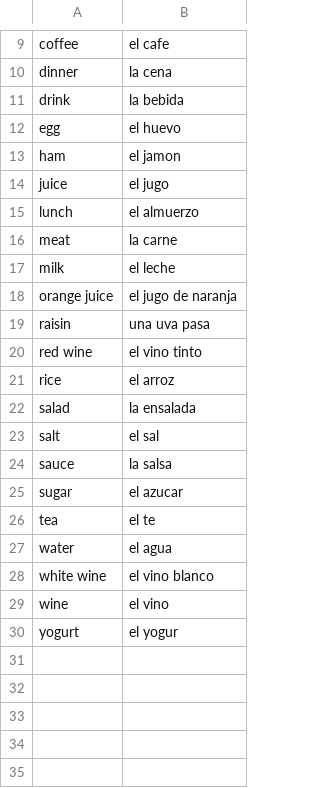
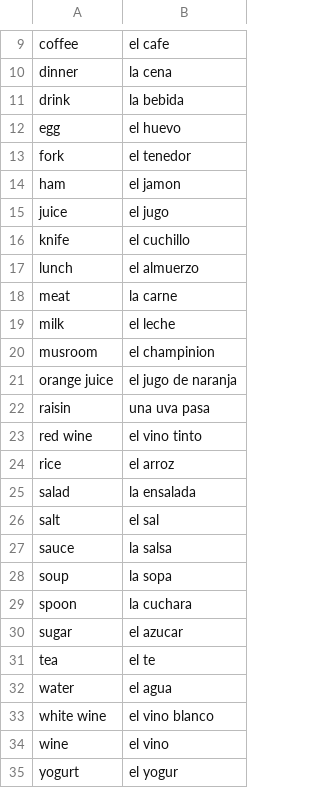
Before and after one commit to dggr8/spanish-mem, a CSV file: data/foods.csv, drawn as a sheet; only a part is shown, gaps mark what is left out; the diff names each change by its address in the sheet, - before the commit and + after, or states it on an @@ line.

```diff
--- a/data/foods.csv
+++ b/data/foods.csv
+row 13: fork | el tenedor
+row 16: knife | el cuchillo
+row 20: musroom | el champinion
+row 28: soup | la sopa
+row 29: spoon | la cuchara
```
Also changed, not shown: data/numbers.csv, data/personal_adjectives.csv, 7 other files.
